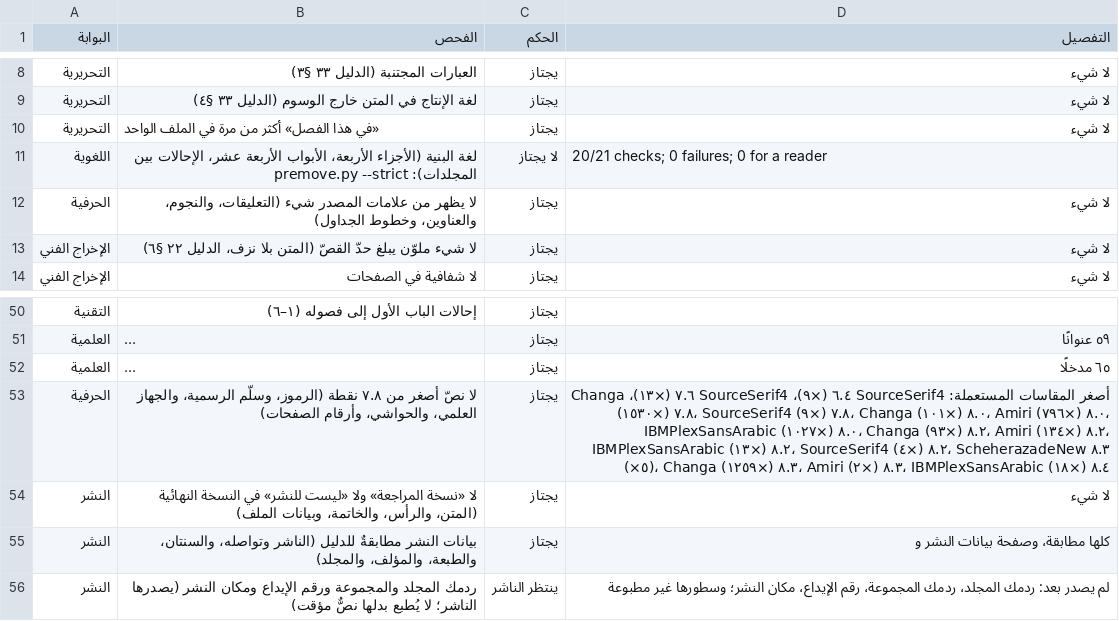
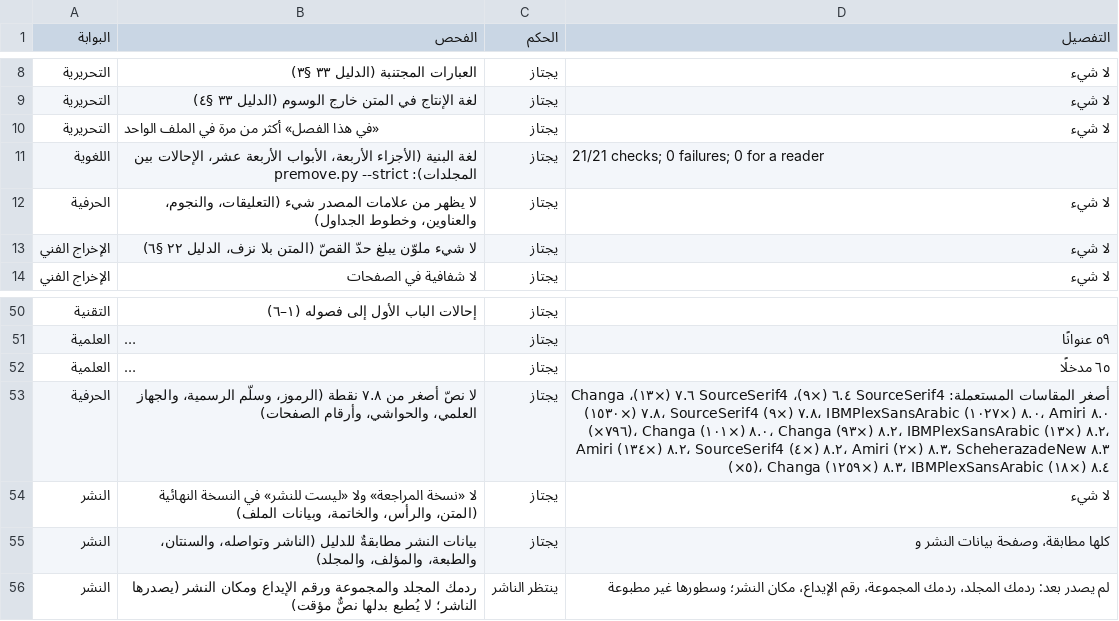
Before and after one commit to ahmadsulaimiy1/My-books, a TSV file: books/sinaat-al-mutakallim/book/_production/الإخراج/فحص-المجلد-الأول.tsv, drawn as a sheet; only a part is shown, gaps mark what is left out; long unchanged cells end in …; the diff names each change by its address in the sheet, - before the commit and + after, or states it on an @@ line.

```diff
--- a/books/sinaat-al-mutakallim/book/_production/الإخراج/فحص-المجلد-الأول.tsv
+++ b/books/sinaat-al-mutakallim/book/_production/الإخراج/فحص-المجلد-الأول.tsv
-C11 (الحكم): لا يجتاز
+C11 (الحكم): يجتاز
-D11 (التفصيل): 20/21 checks; 0 failures; 0 for a reader
+D11 (التفصيل): 21/21 checks; 0 failures; 0 for a reader
-D53 (التفصيل): …٧.٨ (×٩)، Changa ٨.٠ (×١٠١)، Amiri ٨.٠ (×٧٩٦)، IBMPlexSansArabic ٨.٠ (×١٠٢٧)، Changa ٨.٢ (×٩٣)، Amiri ٨.٢ (×١٣٤)، IBMPlexSansArabic ٨.٢ (×١٣)، SourceSerif4 ٨.٢ (×٤)، ScheherazadeNew ٨.٣ (×٥)، Changa ٨.٣ (×١٢٥٩)، Amiri ٨.٣ (×٢)، IBMPlexSansArabic ٨.٤…
+D53 (التفصيل): …٧.٨ (×٩)، IBMPlexSansArabic ٨.٠ (×١٠٢٧)، Amiri ٨.٠ (×٧٩٦)، Changa ٨.٠ (×١٠١)، Changa ٨.٢ (×٩٣)، IBMPlexSansArabic ٨.٢ (×١٣)، Amiri ٨.٢ (×١٣٤)، SourceSerif4 ٨.٢ (×٤)، Amiri ٨.٣ (×٢)، ScheherazadeNew ٨.٣ (×٥)، Changa ٨.٣ (×١٢٥٩)، IBMPlexSansArabic ٨.٤…
```
Also changed, not shown: books/sinaat-al-mutakallim/book/_production/الإخراج/فحص-المجلد-التاسع.tsv, books/sinaat-al-mutakallim/book/_production/الإخراج/فحص-المجلد-الثالث.tsv, 37 other files.
